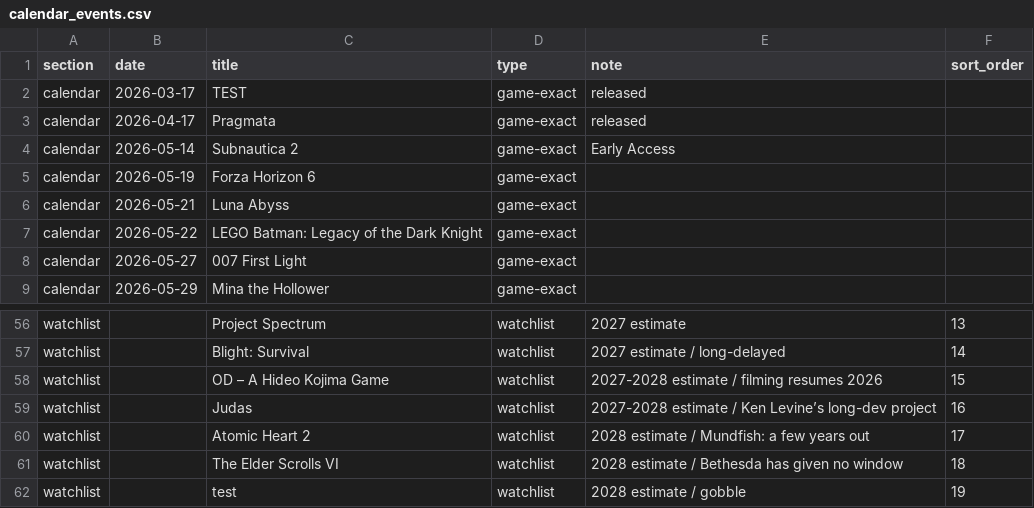
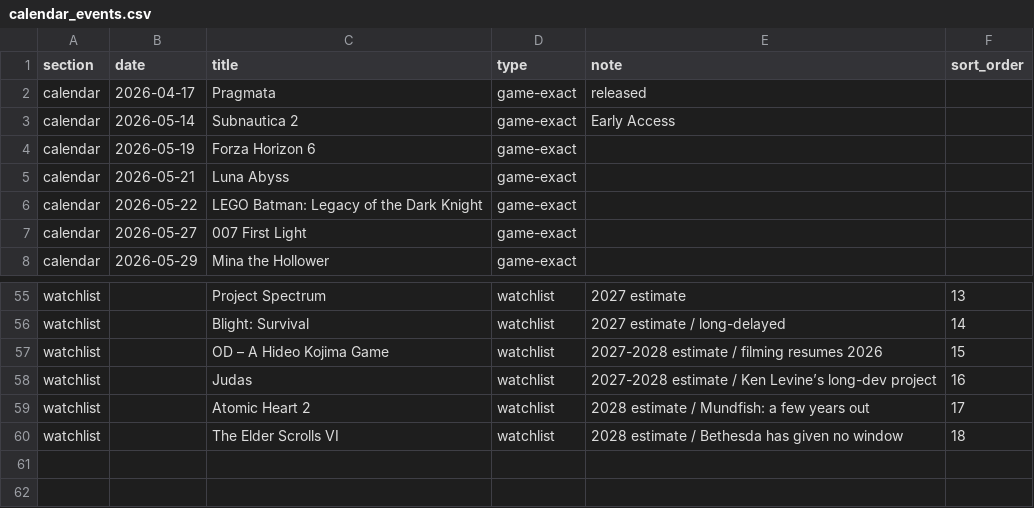
Before and after one commit to davisb32/Calendar, a CSV file: calendar_events.csv, drawn as a sheet; only a part is shown, gaps mark what is left out.

Commit message:
Update calendar_events.csv

```diff
--- a/calendar_events.csv
+++ b/calendar_events.csv
@@ -1,3 +1,2 @@
 section,date,title,type,note,sort_order
-calendar,2026-03-17,TEST,game-exact,released,
 calendar,2026-04-17,Pragmata,game-exact,released,
@@ -61,2 +60 @@ watchlist,,Atomic Heart 2,watchlist,2028 estimate / Mundfish: a few years out,17
 watchlist,,The Elder Scrolls VI,watchlist,2028 estimate / Bethesda has given no window,18
-watchlist,,test,watchlist,2028 estimate / gobble,19
```
